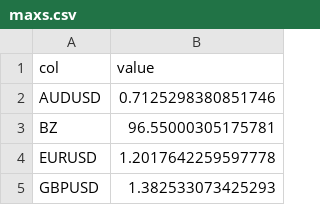
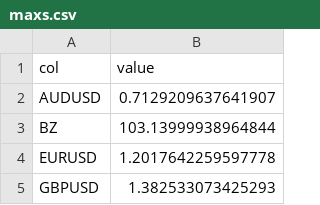
Before and after one commit to dinogen/hayai, a CSV file: data/model/maxs.csv, drawn as a sheet; only a part is shown; the diff covers the shown part only.

```diff
--- a/data/model/maxs.csv
+++ b/data/model/maxs.csv
@@ -1,4 +1,4 @@
 col,value
-AUDUSD,0.7125298380851746
-BZ,96.55000305175781
+AUDUSD,0.7129209637641907
+BZ,103.13999938964844
 EURUSD,1.2017642259597778
```
Also changed, not shown: 1 added row, 3 removed rows and 16 edited cells elsewhere in this file, data/model/mins.csv, 19 other files.
